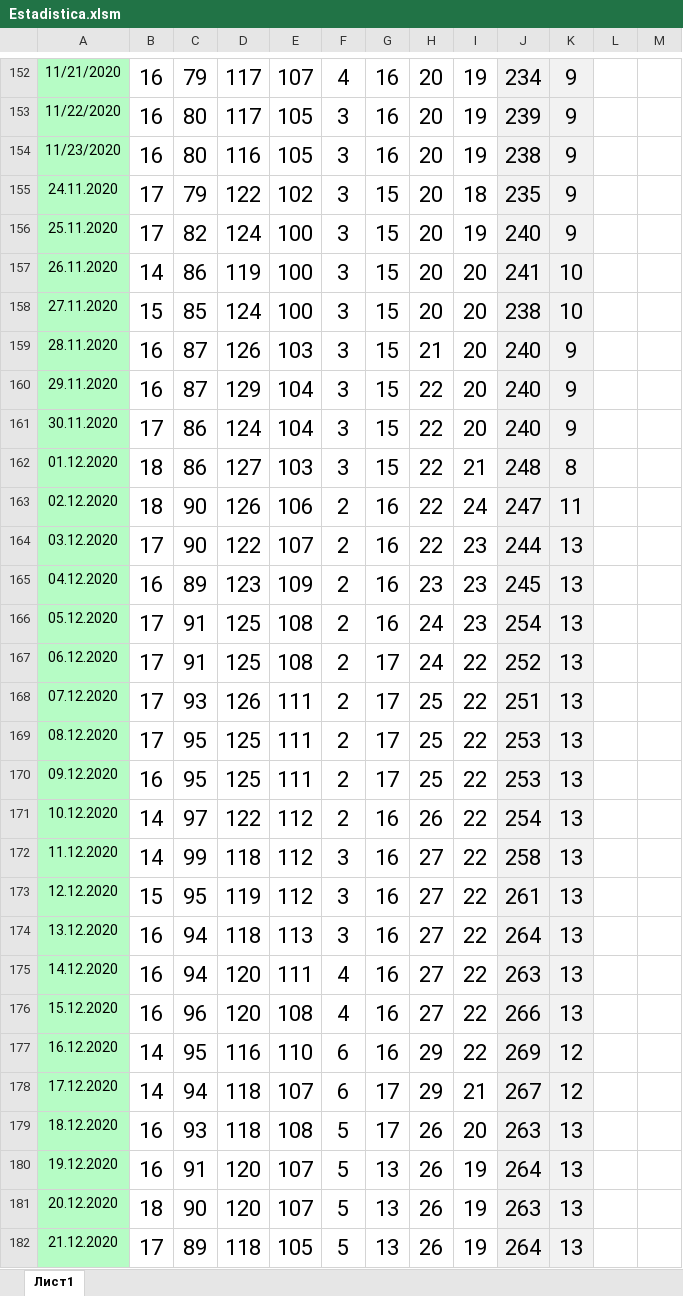
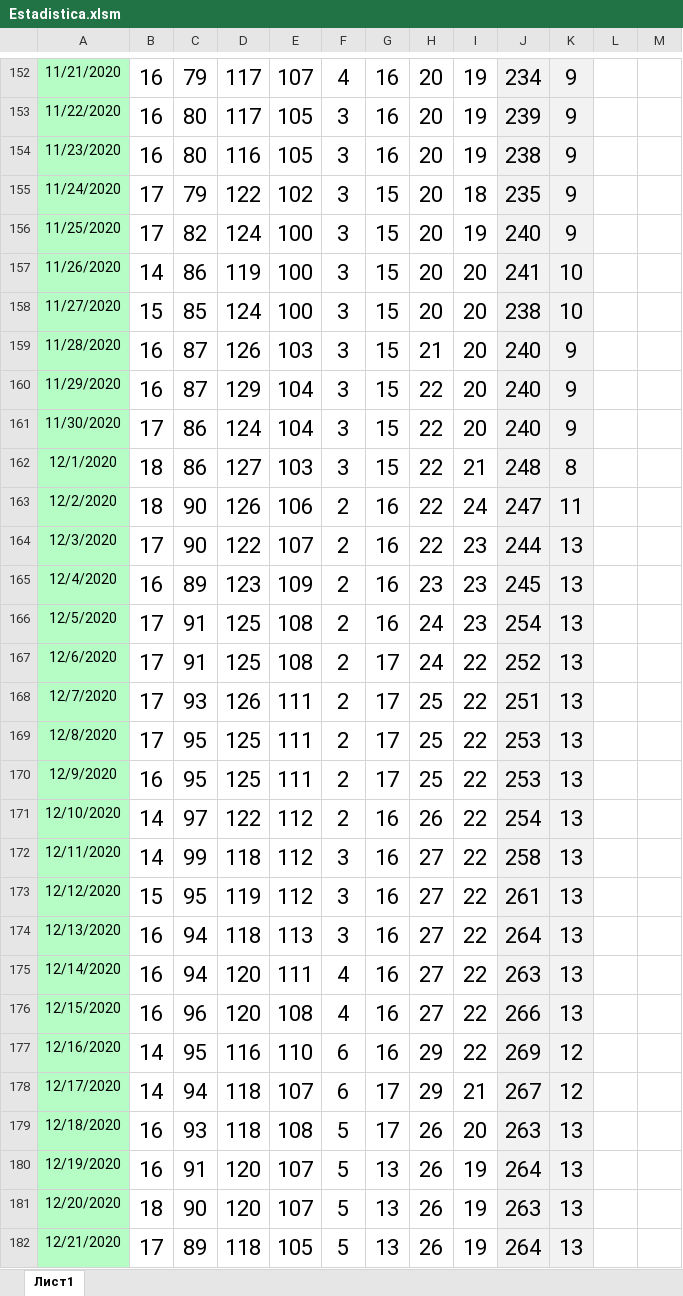
Before and after one commit to dimilari/Milanuncios_estadistica, an Excel workbook: Estadistica.xlsm, sheet Лист1, drawn as a sheet; only a part is shown, gaps mark what is left out; values as stored, in another font and other column widths than the file's, no borders; the diff covers the shown part only; the diff names each change by its address in the sheet, - before the commit and + after, or states it on an @@ line.

Commit message:
Fixed date format for excel

```diff
--- a/Estadistica.xlsm (sheet Лист1)
+++ b/Estadistica.xlsm (sheet Лист1)
-A155: 24.11.2020
+A155: 11/24/2020
-A156: 25.11.2020
+A156: 11/25/2020
-A157: 26.11.2020
+A157: 11/26/2020
-A158: 27.11.2020
+A158: 11/27/2020
-A159: 28.11.2020
+A159: 11/28/2020
-A160: 29.11.2020
+A160: 11/29/2020
-A161: 30.11.2020
+A161: 11/30/2020
-A162: 01.12.2020
+A162: 12/1/2020
-A163: 02.12.2020
+A163: 12/2/2020
-A164: 03.12.2020
+A164: 12/3/2020
-A165: 04.12.2020
+A165: 12/4/2020
-A166: 05.12.2020
+A166: 12/5/2020
-A167: 06.12.2020
+A167: 12/6/2020
-A168: 07.12.2020
+A168: 12/7/2020
-A169: 08.12.2020
+A169: 12/8/2020
-A170: 09.12.2020
+A170: 12/9/2020
-A171: 10.12.2020
+A171: 12/10/2020
-A172: 11.12.2020
+A172: 12/11/2020
-A173: 12.12.2020
+A173: 12/12/2020
-A174: 13.12.2020
+A174: 12/13/2020
-A175: 14.12.2020
+A175: 12/14/2020
-A176: 15.12.2020
+A176: 12/15/2020
-A177: 16.12.2020
+A177: 12/16/2020
-A178: 17.12.2020
+A178: 12/17/2020
-A179: 18.12.2020
+A179: 12/18/2020
-A180: 19.12.2020
+A180: 12/19/2020
-A181: 20.12.2020
+A181: 12/20/2020
-A182: 21.12.2020
+A182: 12/21/2020
```
Also changed, not shown: 20 added rows, 257 edited cells and cell formats elsewhere in this sheet, 3 other files.
